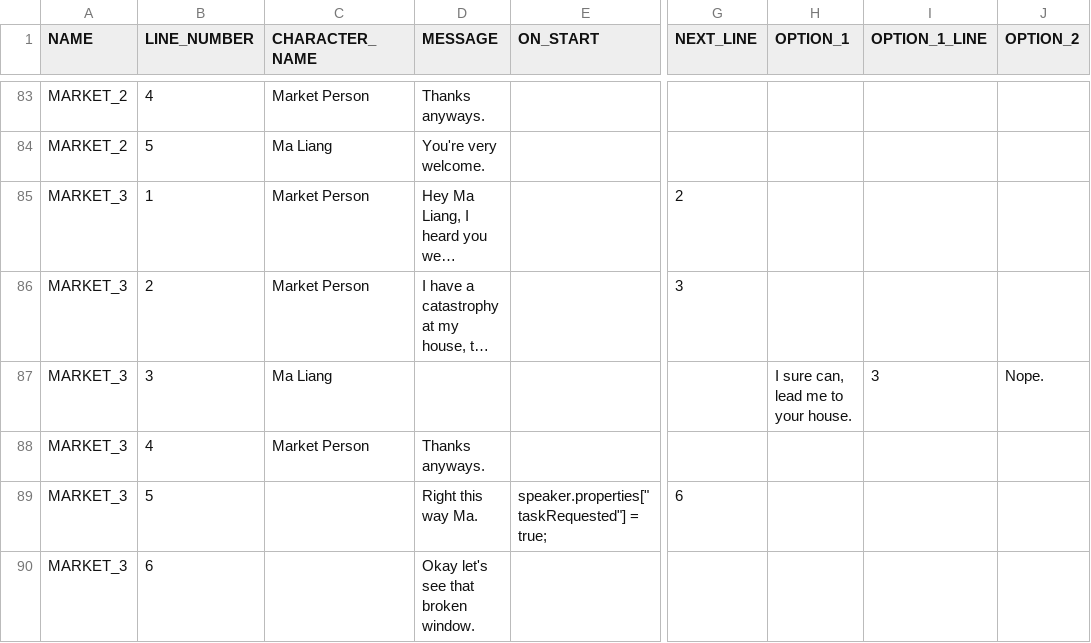
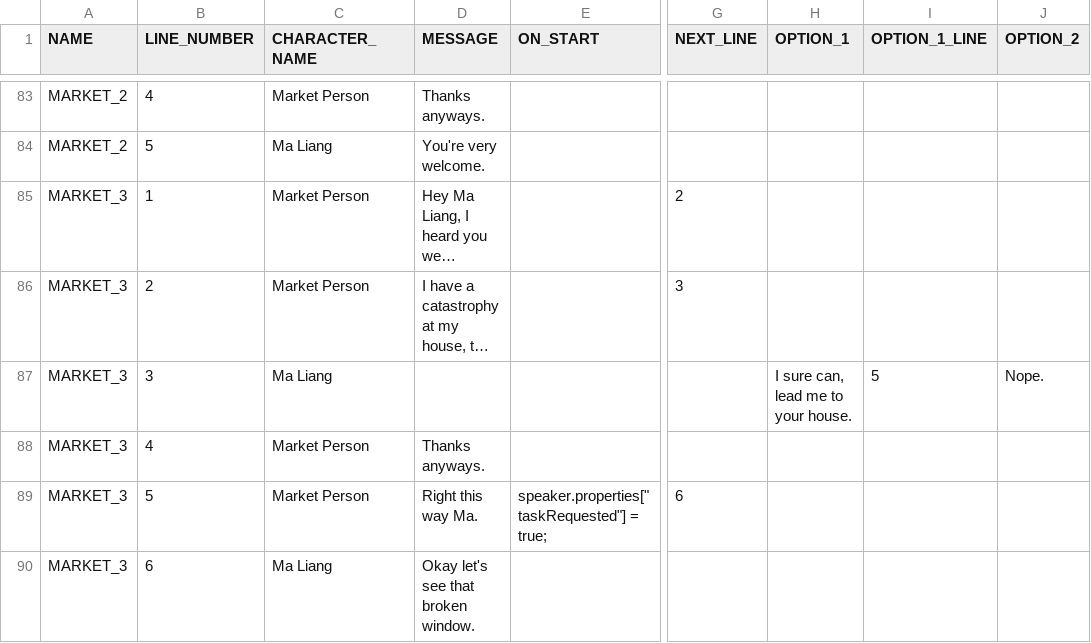
Before and after one commit to arcualberta/VillageGameLocal, a CSV file: China/scenes/dialog.csv, drawn as a sheet; only a part is shown, gaps mark what is left out; long unchanged cells end in …; the diff names each change by its address in the sheet, - before the commit and + after, or states it on an @@ line.

Commit message:
Fixed window guy dialog

```diff
--- a/China/scenes/dialog.csv
+++ b/China/scenes/dialog.csv
-I87 (OPTION_1_LINE): 3
+I87 (OPTION_1_LINE): 5
-C89 (CHARACTER_NAME): (empty)
+C89 (CHARACTER_NAME): Market Person
-C90 (CHARACTER_NAME): (empty)
+C90 (CHARACTER_NAME): Ma Liang
```
Also changed, not shown: 1 other file.
